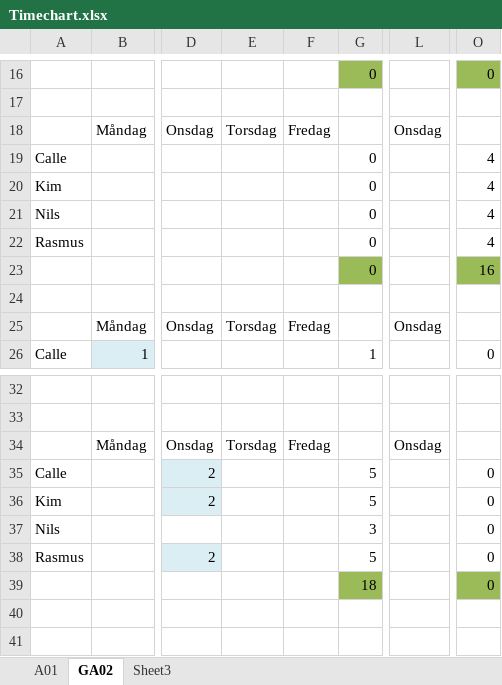
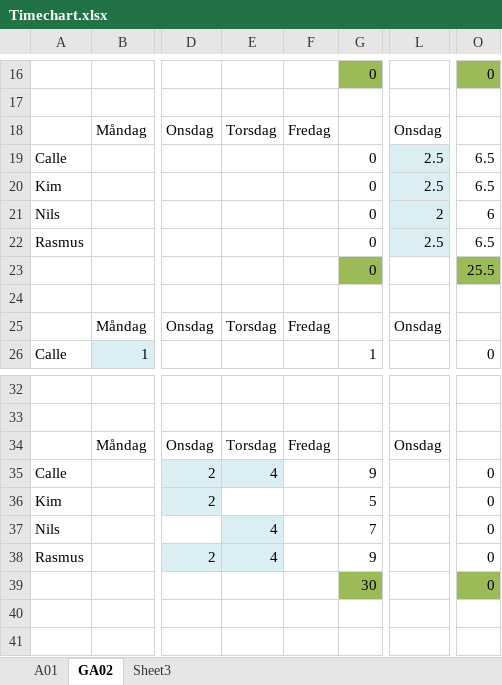
Before and after one commit to XenofoR/PAQ, an Excel workbook: Timechart.xlsx, sheet GA02, drawn as a sheet; only a part is shown, gaps mark what is left out; values as stored, in another font and other column widths than the file's, no borders; the diff names each change by its address in the sheet, - before the commit and + after, or states it on an @@ line.

Commit message:
updated timechart

```diff
--- a/Timechart.xlsx (sheet GA02)
+++ b/Timechart.xlsx (sheet GA02)
-L19:L20: (empty)
+L19:L20: 2.5
-L19:L22 fill: none
+L19:L22 fill: #DBEEF4
-O19:O20: 4
+O19:O20: 6.5
-L21: (empty)
+L21: 2
-O21: 4
+O21: 6
-L22: (empty)
+L22: 2.5
-O22: 4
+O22: 6.5
-O23: 16
+O23: 25.5
-E35: (empty)
+E35: 4
-E35 fill: none
+E35 fill: #DBEEF4
-G35: 5
+G35: 9
-E37:E38: (empty)
+E37:E38: 4
-E37:E38 fill: none
+E37:E38 fill: #DBEEF4
-G37: 3
+G37: 7
-G38: 5
+G38: 9
-G39: 18
+G39: 30
```
